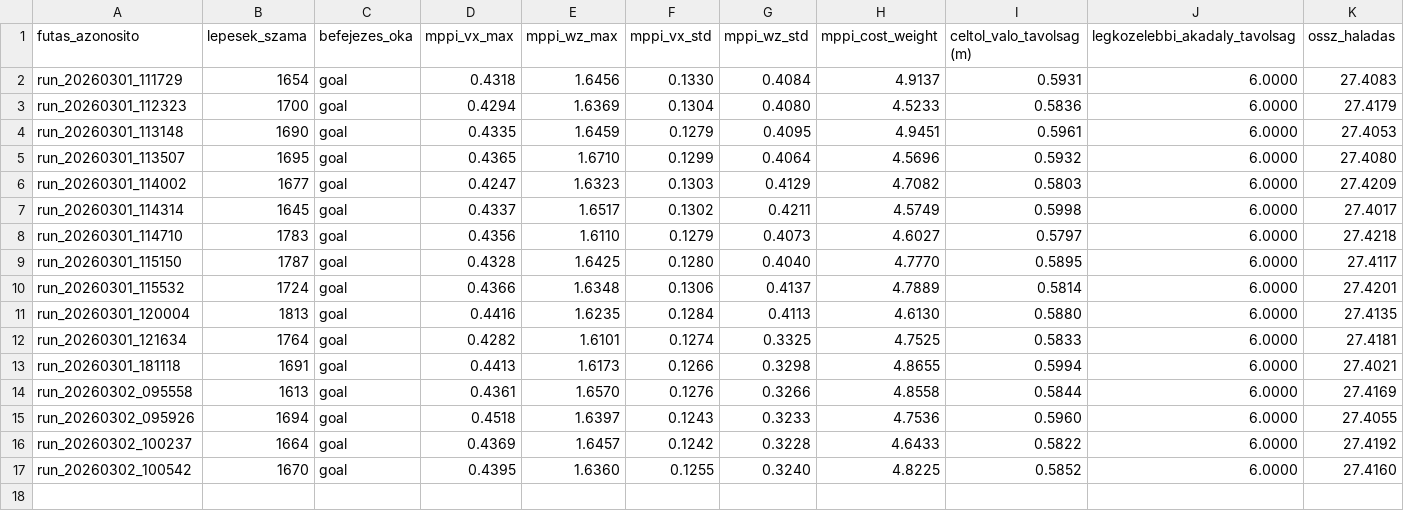
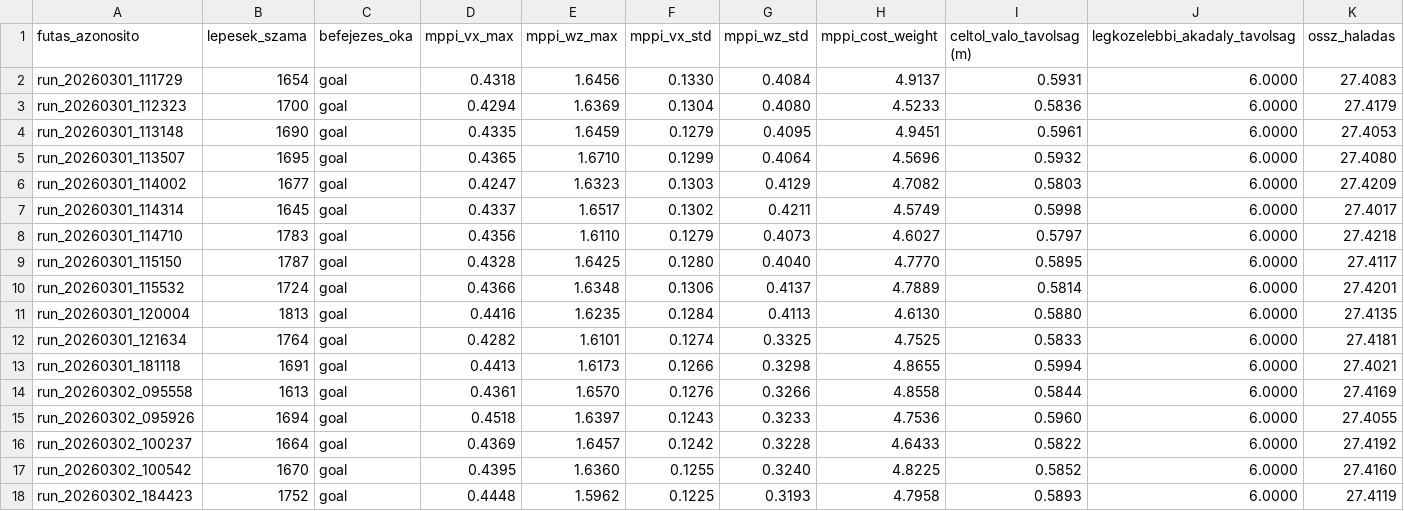
Before and after one commit to szabolcs-lab/diplomamunka_ws, a CSV file: ppo_runs/grid_1/global_metrics.csv, drawn as a sheet; only a part is shown; rows hold the shown columns only; the diff names each change by its address in the sheet, - before the commit and + after, or states it on an @@ line.

```diff
--- a/ppo_runs/grid_1/global_metrics.csv
+++ b/ppo_runs/grid_1/global_metrics.csv
+row 18: run_20260302_184423 | 1752 | goal | 0.4448 | 1.5962 | 0.1225 | 0.3193 | 4.7958 | 0.5893 | 6.0000 | 27.4119
```
Also changed, not shown: metrics_runs/osszes_eredmeny.csv, src/a_star_pkg/metrics_log/a_star_metrics_log.csv, 24 other files.
